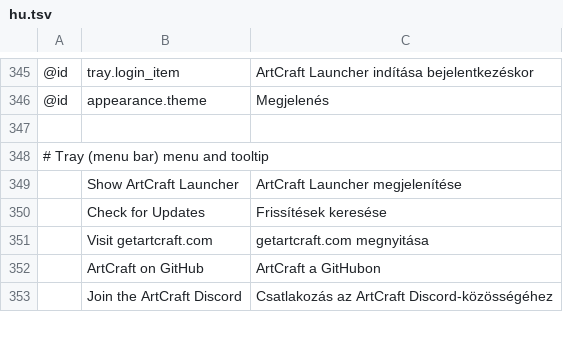
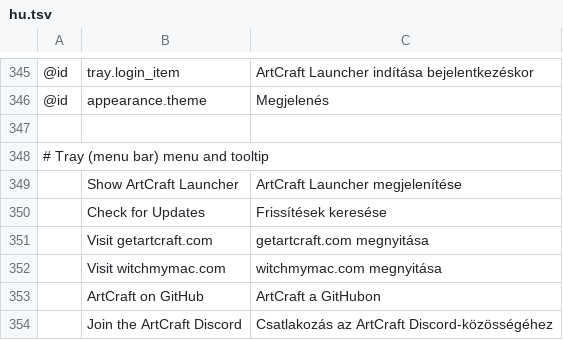
Before and after one commit to matthfaria96/bettercraft-launcher, a TSV file: crates/ui-egui/src/i18n/hu.tsv, drawn as a sheet; only a part is shown, gaps mark what is left out; the diff names each change by its address in the sheet, - before the commit and + after, or states it on an @@ line.

```diff
--- a/crates/ui-egui/src/i18n/hu.tsv
+++ b/crates/ui-egui/src/i18n/hu.tsv
+row 352:  | Visit witchmymac.com | witchmymac.com megnyitása
```
Also changed, not shown: crates/ui-egui/src/i18n/cs.tsv, crates/ui-egui/src/i18n/de.tsv, 11 other files.
